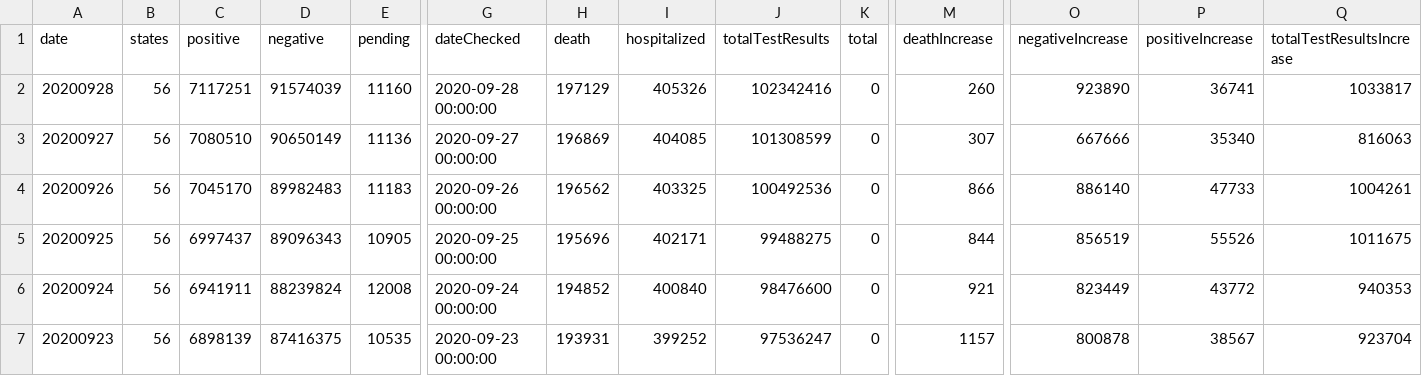
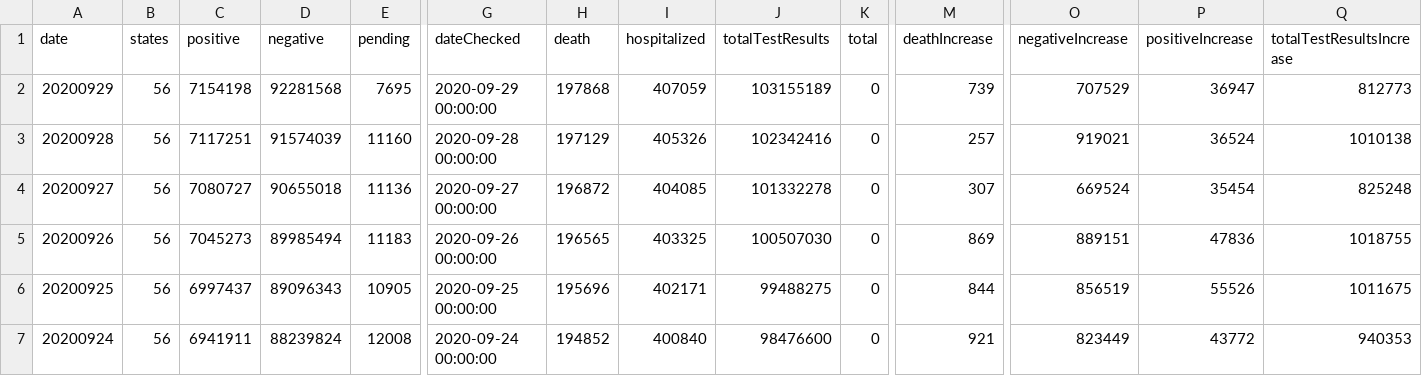
Before and after one commit to danap/ajqvue-covid19-tracking-db, a CSV file: data/us-daily/us-daily-01.csv, drawn as a sheet; only a part is shown, gaps mark what is left out; the shorter side is filled out with more unchanged rows; addresses are those after the commit; rows hold the shown columns only; the diff names each change by its address in the sheet, - before the commit and + after, or states it on an @@ line.

```diff
--- a/data/us-daily/us-daily-01.csv
+++ b/data/us-daily/us-daily-01.csv
+row 2: 20200929 | 56 | 7154198 | 92281568 | 7695 | 2020-09-29 00:00:00 | 197868 | 407059 | 103155189 | 0 | 739 | 707529 | 36947 | 812773
-M3 (deathIncrease): 260
+M3 (deathIncrease): 257
-O3 (negativeIncrease): 923890
+O3 (negativeIncrease): 919021
-P3 (positiveIncrease): 36741
+P3 (positiveIncrease): 36524
-Q3 (totalTestResultsIncrease): 1033817
+Q3 (totalTestResultsIncrease): 1010138
-C4 (positive): 7080510
+C4 (positive): 7080727
-D4 (negative): 90650149
+D4 (negative): 90655018
-H4 (death): 196869
+H4 (death): 196872
-J4 (totalTestResults): 101308599
+J4 (totalTestResults): 101332278
-O4 (negativeIncrease): 667666
+O4 (negativeIncrease): 669524
-P4 (positiveIncrease): 35340
+P4 (positiveIncrease): 35454
-Q4 (totalTestResultsIncrease): 816063
+Q4 (totalTestResultsIncrease): 825248
-C5 (positive): 7045170
+C5 (positive): 7045273
-D5 (negative): 89982483
+D5 (negative): 89985494
-H5 (death): 196562
+H5 (death): 196565
-J5 (totalTestResults): 100492536
+J5 (totalTestResults): 100507030
-M5 (deathIncrease): 866
+M5 (deathIncrease): 869
-O5 (negativeIncrease): 886140
+O5 (negativeIncrease): 889151
-P5 (positiveIncrease): 47733
+P5 (positiveIncrease): 47836
-Q5 (totalTestResultsIncrease): 1004261
+Q5 (totalTestResultsIncrease): 1018755
```
Also changed, not shown: data/us-daily/us-daily.csv, 3 other files.
